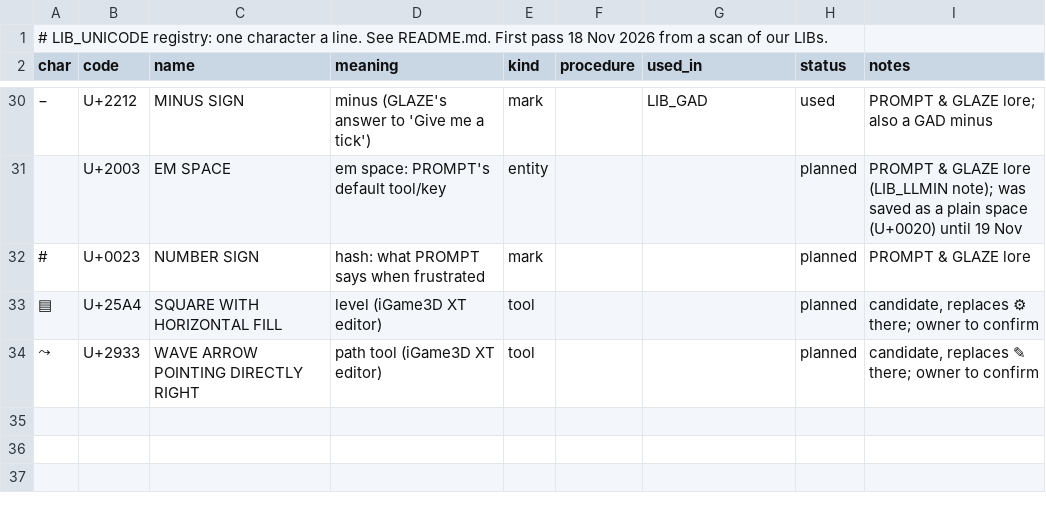
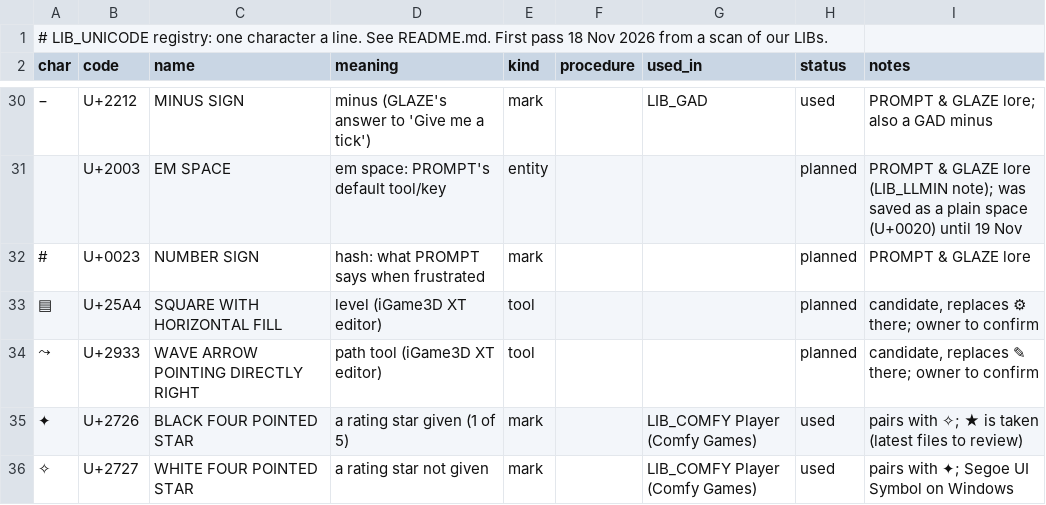
Before and after one commit to OXTBox/LIB_UNICODE, a TSV file: REGISTRY.tsv, drawn as a sheet; only a part is shown, gaps mark what is left out.

```diff
--- a/REGISTRY.tsv
+++ b/REGISTRY.tsv
@@ -34 +34,3 @@ char	code	name	meaning	kind	procedure	used_in	status	notes
 ⤳	U+2933	WAVE ARROW POINTING DIRECTLY RIGHT	path tool (iGame3D XT editor)	tool			planned	candidate, replaces ✎ there; owner to confirm
+✦	U+2726	BLACK FOUR POINTED STAR	a rating star given (1 of 5)	mark		LIB_COMFY Player (Comfy Games)	used	pairs with ✧; ★ is taken (latest files to review)
+✧	U+2727	WHITE FOUR POINTED STAR	a rating star not given	mark		LIB_COMFY Player (Comfy Games)	used	pairs with ✦; Segoe UI Symbol on Windows
```
